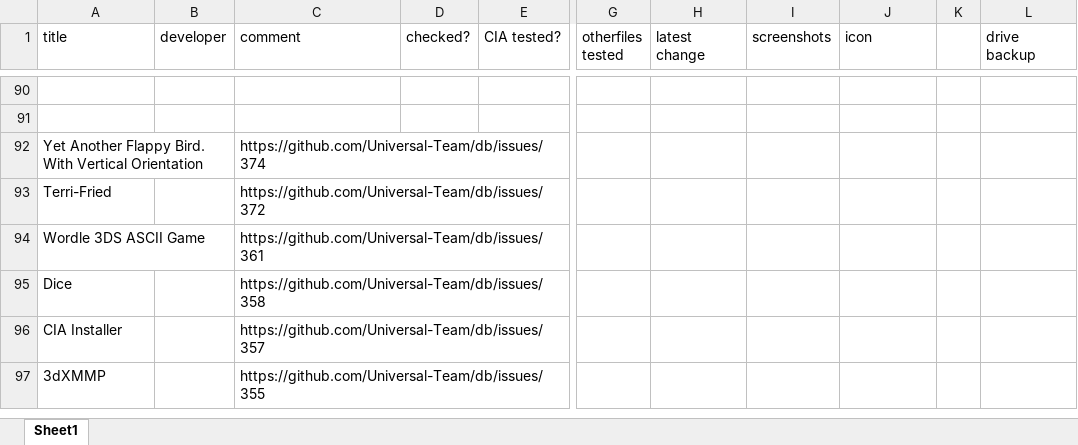
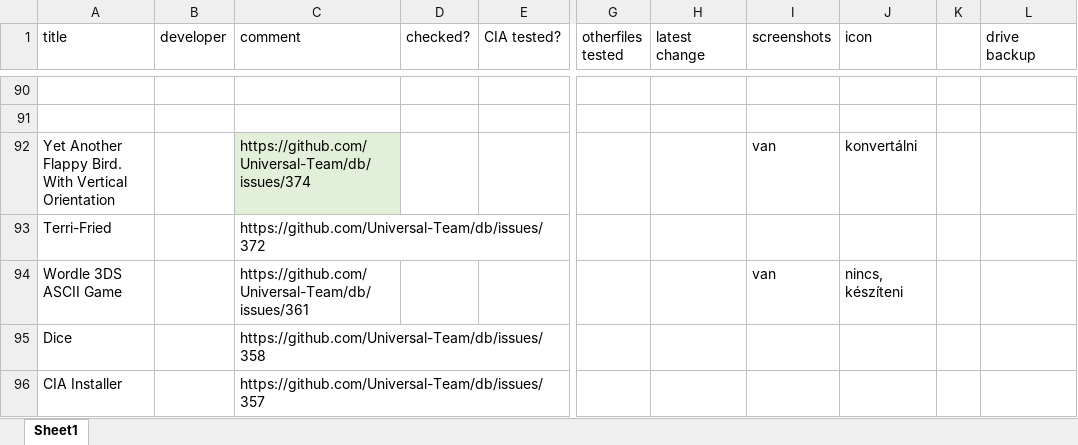
Before and after one commit to vargaviktor/3dsalt, an Excel workbook: releases.xlsx, sheet Sheet1, drawn as a sheet; only a part is shown, gaps mark what is left out; the shorter side is filled out with more unchanged rows; values as stored, in another font and other column widths than the file's, no borders; the diff names each change by its address in the sheet, - before the commit and + after, or states it on an @@ line.

```diff
--- a/releases.xlsx (sheet Sheet1)
+++ b/releases.xlsx (sheet Sheet1)
-C92 fill: none
+C92 fill: #E2F0D9
-I92 (screenshots): (empty)
+I92 (screenshots): van
-J92 (icon): (empty)
+J92 (icon): konvertálni
-I94 (screenshots): (empty)
+I94 (screenshots): van
-J94 (icon): (empty)
+J94 (icon): nincs, készíteni
```
Also changed, not shown: 8 other files.
